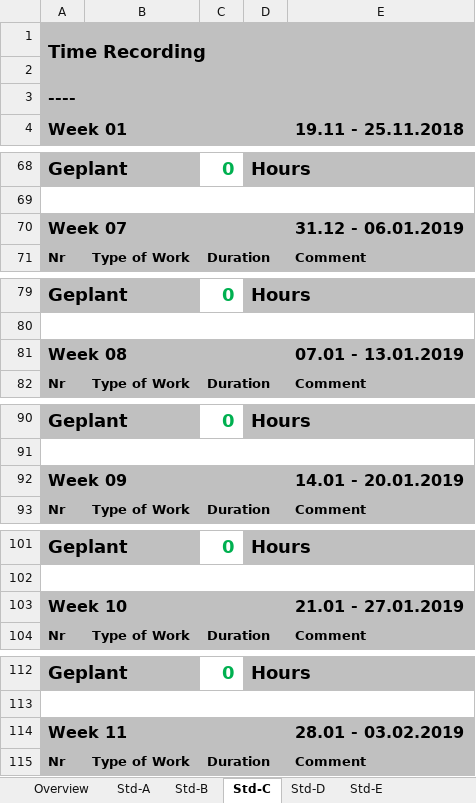
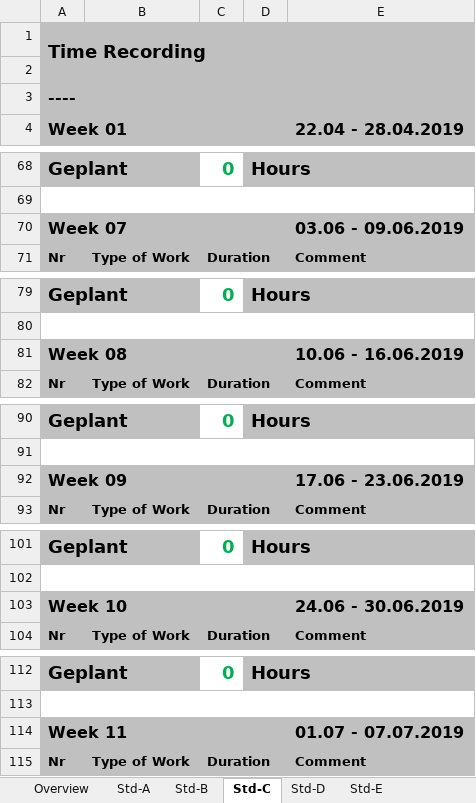
Before and after one commit to Nerotox/Energy-Mangement-System, an Excel workbook: Dokumentation/Time Recordings/time_recording.xlsx, sheet Std-C, drawn as a sheet; only a part is shown, gaps mark what is left out; values as stored, in another font and other column widths than the file's, no borders; charts and pictures not drawn; the diff covers the shown part only; the diff names each change by its address in the sheet, - before the commit and + after, or states it on an @@ line.

```diff
--- a/Dokumentation/Time Recordings/time_recording.xlsx (sheet Std-C)
+++ b/Dokumentation/Time Recordings/time_recording.xlsx (sheet Std-C)
-B3:E3 fill: none
+B3:E3 fill: #C0C0C0
-E4: 19.11 - 25.11.2018
+E4: 22.04 - 28.04.2019
-E70 (22.04 - 28.04.2019): 31.12 - 06.01.2019
+E70 (22.04 - 28.04.2019): 03.06 - 09.06.2019
-E81 (22.04 - 28.04.2019): 07.01 - 13.01.2019
+E81 (22.04 - 28.04.2019): 10.06 - 16.06.2019
-E92 (22.04 - 28.04.2019): 14.01 - 20.01.2019
+E92 (22.04 - 28.04.2019): 17.06 - 23.06.2019
-E103 (22.04 - 28.04.2019): 21.01 - 27.01.2019
+E103 (22.04 - 28.04.2019): 24.06 - 30.06.2019
-E114 (22.04 - 28.04.2019): 28.01 - 03.02.2019
+E114 (22.04 - 28.04.2019): 01.07 - 07.07.2019
```
Also changed, not shown: 6 edited cells elsewhere in this sheet, sheet Std-A, sheet Overview, sheet dynamic Data, sheet Std-B, sheet Std-E, sheet Std-D, formulas that keep their value, charts or pictures, 39 other files.
